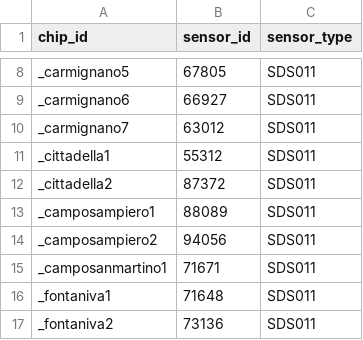
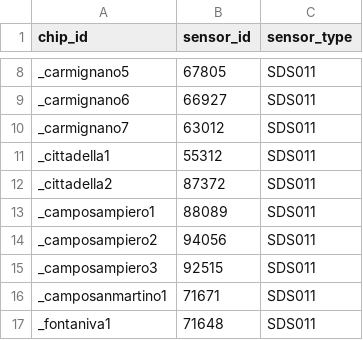
Before and after one commit to mezzato/legambiente-altapadovana, a CSV file: sensorcommunity/dataingester/sensors.csv, drawn as a sheet; only a part is shown, gaps mark what is left out; the shorter side is filled out with more unchanged rows; the diff names each change by its address in the sheet, - before the commit and + after, or states it on an @@ line.

Commit message:
Update sensors.csv with camposampiero 3, 92515

```diff
--- a/sensorcommunity/dataingester/sensors.csv
+++ b/sensorcommunity/dataingester/sensors.csv
+row 15: _camposampiero3 | 92515 | SDS011
```
